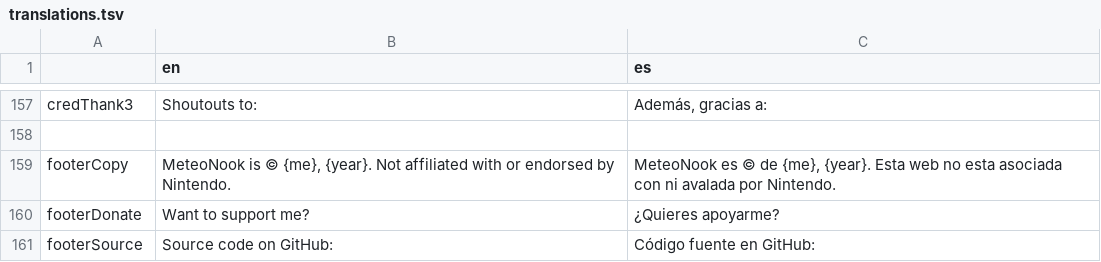
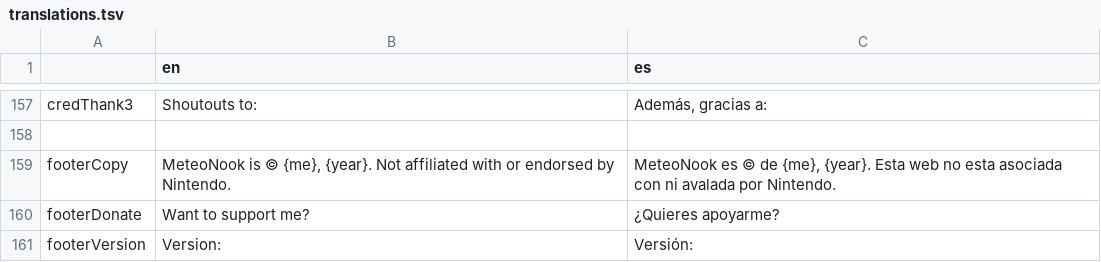
Before and after one commit to Treeki/MeteoNook, a TSV file: translations.tsv, drawn as a sheet; only a part is shown, gaps mark what is left out.

Commit message:
show git commit hash/timestamp in footer

```diff
--- a/translations.tsv
+++ b/translations.tsv
@@ -160,2 +160,2 @@ footerCopy	MeteoNook is © {me}, {year}. Not affiliated with or endorsed by Nint
 footerDonate	Want to support me?	¿Quieres apoyarme?
-footerSource	Source code on GitHub:	Código fuente en GitHub:
+footerVersion	Version:	Versión:
```
Also changed, not shown: 3 other files.
